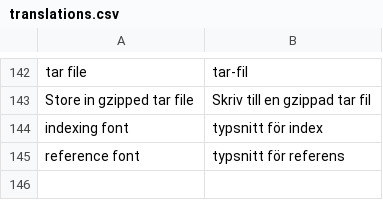
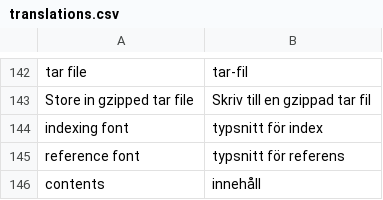
Before and after one commit to pekrau/Au, a CSV file: translations.csv, drawn as a sheet; only a part is shown, gaps mark what is left out; the diff names each change by its address in the sheet, - before the commit and + after, or states it on an @@ line.

Commit message:
PDF Table of contents. Closes #155.

```diff
--- a/translations.csv
+++ b/translations.csv
+row 146: contents | innehåll
```
Also changed, not shown: 3 other files.
